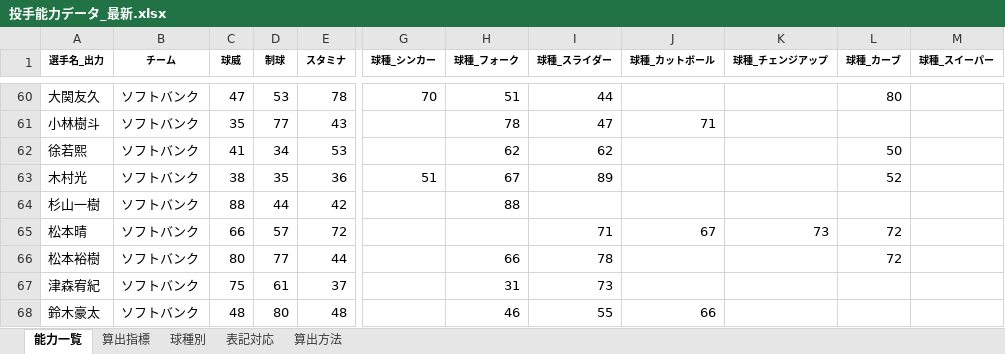
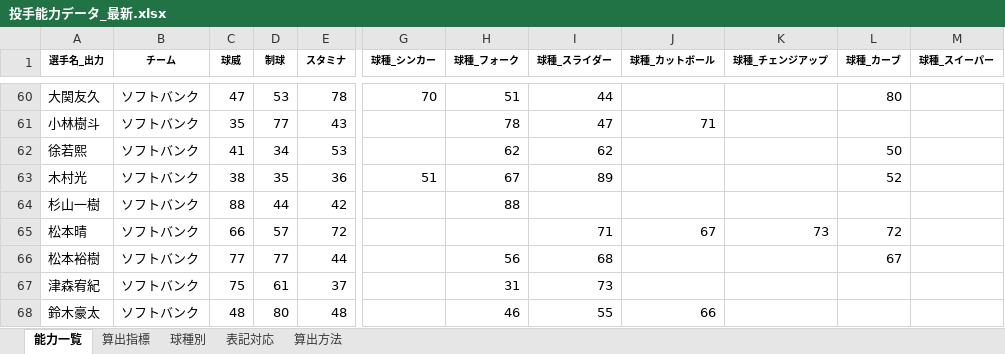
Before and after one commit to fuji210320-takatora/baseballgame, an Excel workbook: 投手能力データ_最新.xlsx, sheet 能力一覧, drawn as a sheet; only a part is shown, gaps mark what is left out; values as stored, in another font and other column widths than the file's, no borders; conditional formats not drawn; the diff names each change by its address in the sheet, - before the commit and + after, or states it on an @@ line.

```diff
--- a/投手能力データ_最新.xlsx (sheet 能力一覧)
+++ b/投手能力データ_最新.xlsx (sheet 能力一覧)
-C66 (球威): 80
+C66 (球威): 77
-H66 (球種_フォーク): 66
+H66 (球種_フォーク): 56
-I66 (球種_スライダー): 78
+I66 (球種_スライダー): 68
-L66 (球種_カーブ): 72
+L66 (球種_カーブ): 67
```
Also changed, not shown: 野手能力データ_最新.xlsx.
